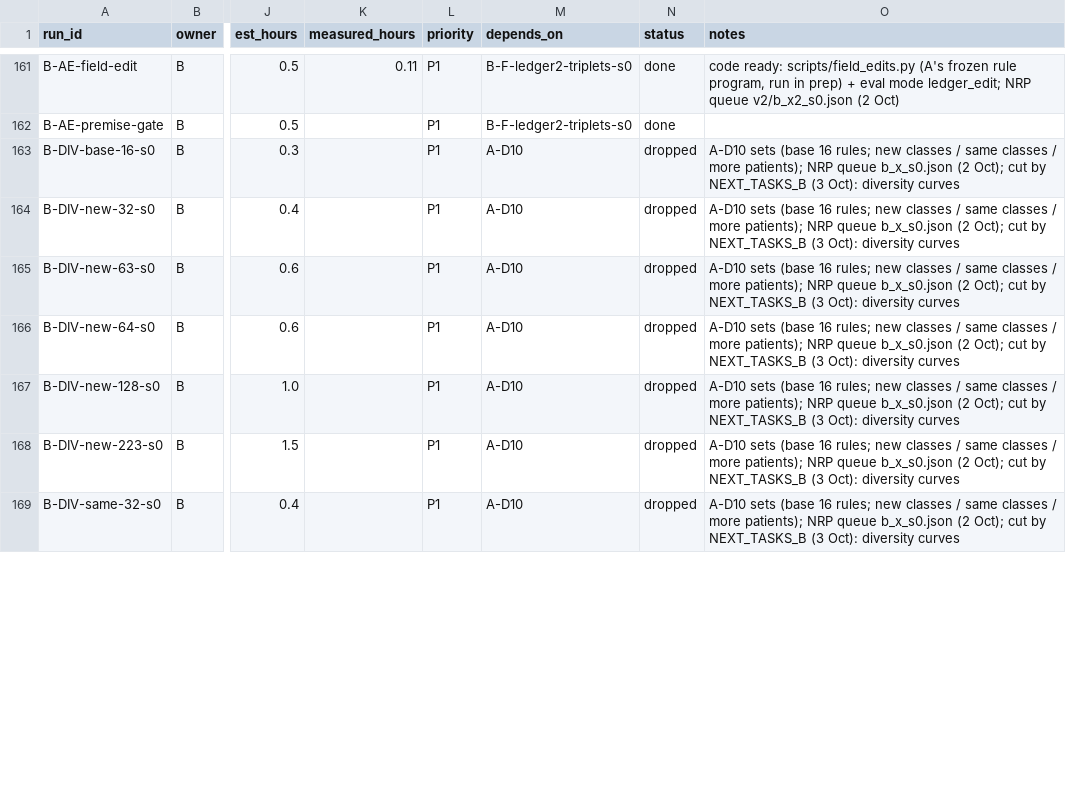
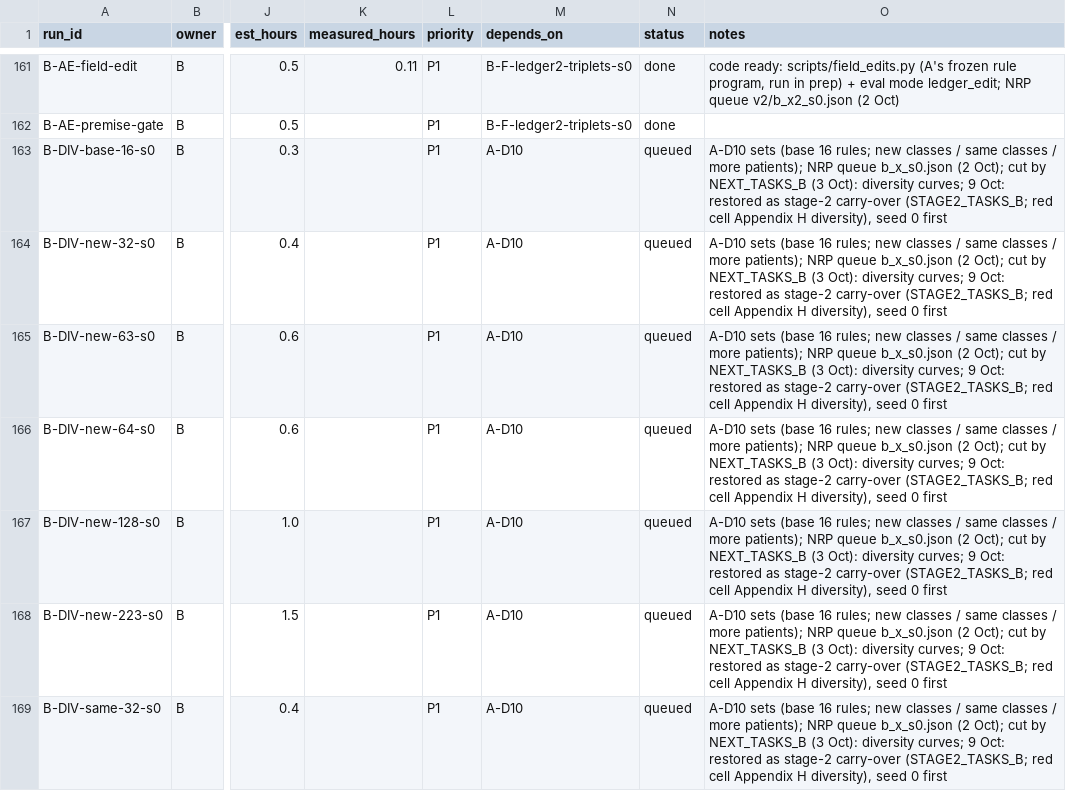
Before and after one commit to Srivatsan6923/selrm, a CSV file: docs/RUN_MATRIX_B.csv, drawn as a sheet; only a part is shown, gaps mark what is left out; the diff covers the shown part only; the diff names each change by its address in the sheet, - before the commit and + after, or states it on an @@ line.

Commit message:
Role B: diversity curves seed 0 restored as stage-2 carry-over; finished runs leave the queue files

```diff
--- a/docs/RUN_MATRIX_B.csv
+++ b/docs/RUN_MATRIX_B.csv
-N163:N169 (status): dropped
+N163:N169 (status): queued
-O163:O169 (notes): …Oct): diversity curves
+O163:O169 (notes): …Oct): diversity curves; 9 Oct: restored as stage-2 carry-over (STAGE2_TASKS_B; red cell Appendix H diversity), seed 0 first
```
Also changed, not shown: 12 edited cells elsewhere in this file, 6 other files.
